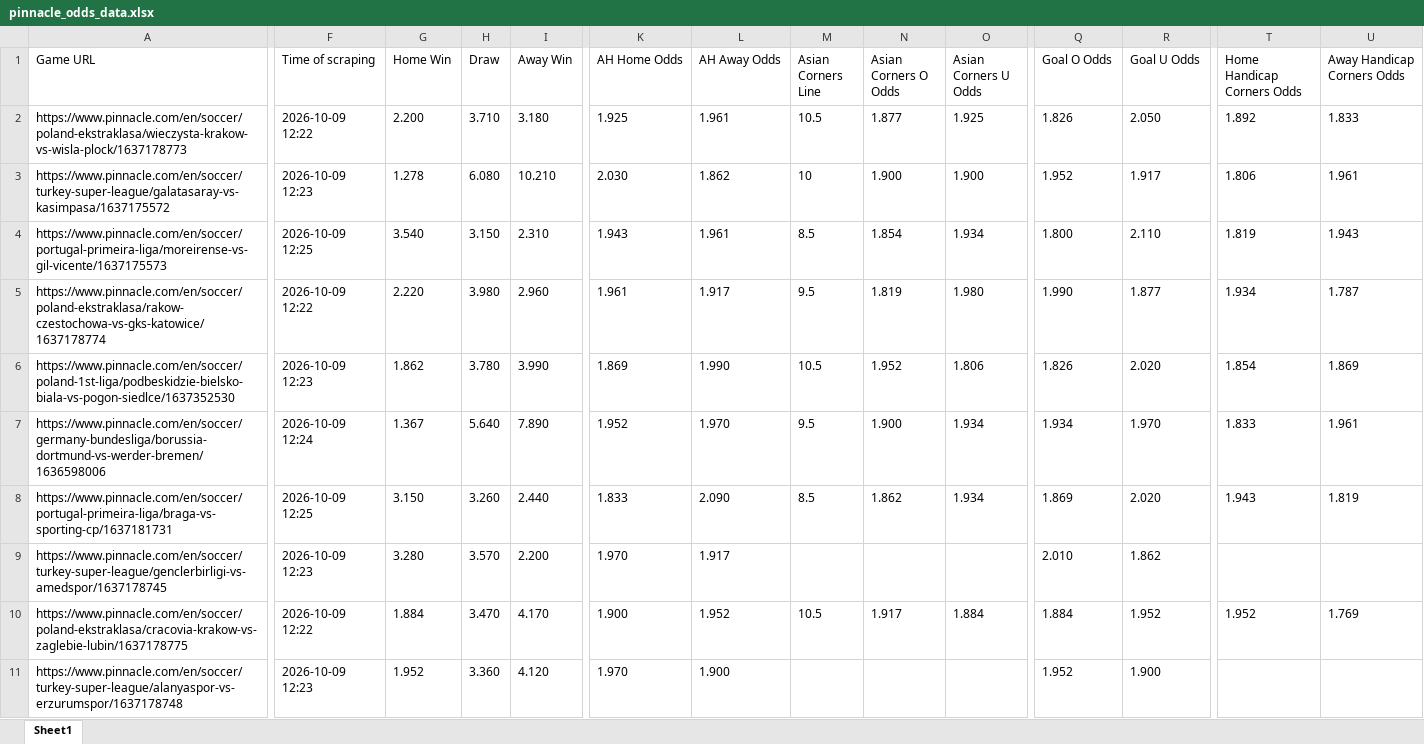
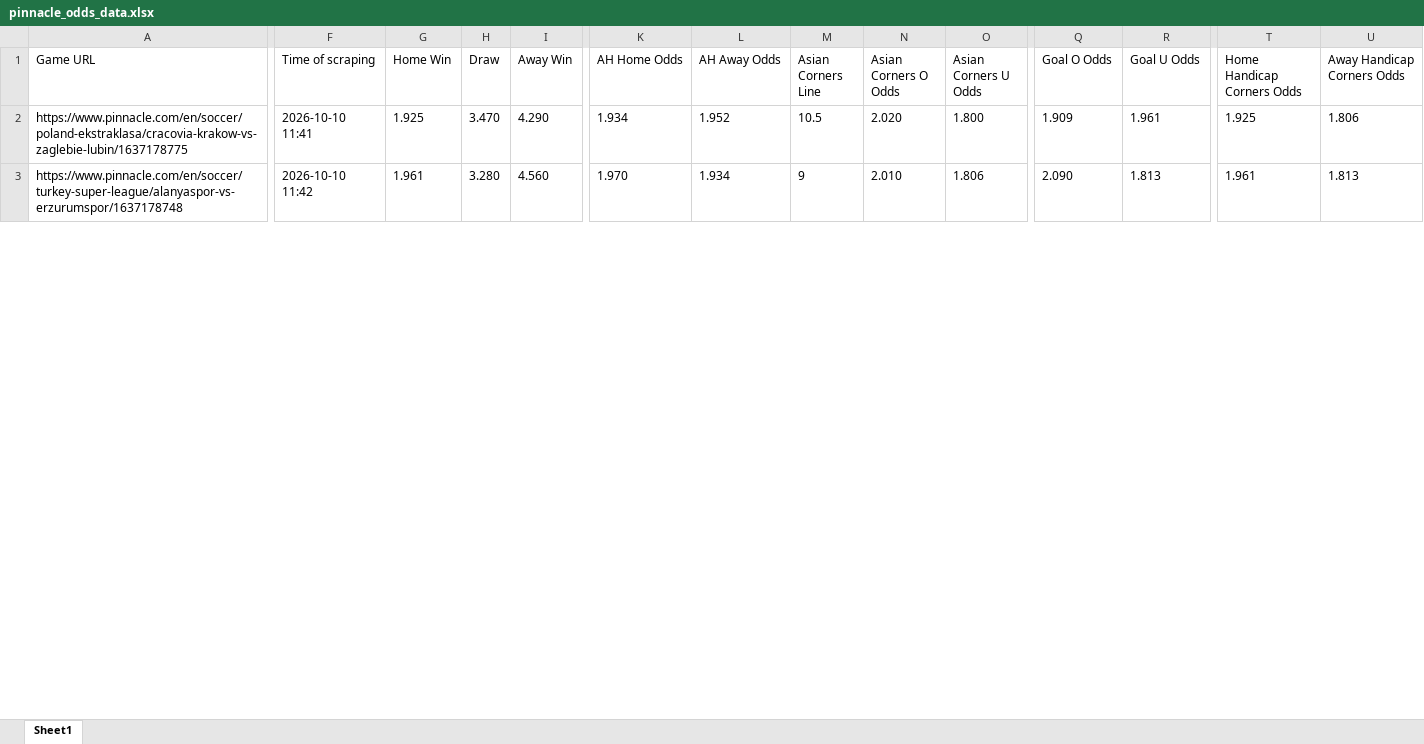
Before and after one commit to super-luke-chambers/pin_scraper, an Excel workbook: outputs/pinnacle_odds_data.xlsx, sheet Sheet1, drawn as a sheet; only a part is shown, gaps mark what is left out; values as stored, in another font and other column widths than the file's, no borders; removed rows and columns are numbered as before the commit, all else as after; rows hold the shown columns only; the diff covers the shown part only; the diff names each change by its address in the sheet, - before the commit and + after, or states it on an @@ line.

```diff
--- a/outputs/pinnacle_odds_data.xlsx (sheet Sheet1)
+++ b/outputs/pinnacle_odds_data.xlsx (sheet Sheet1)
-row 2: https://www.pinnacle.com/en/soccer/poland-ekstraklasa/wieczysta-krakow-vs-wisla-plock/1637178773 | 2026-10-09 12:22 | 2.200 | 3.710 | 3.180 | 1.925 | 1.961 | 10.5 | 1.877 | 1.925 | 1.826 | 2.050 | 1.892 | 1.833
-row 3: https://www.pinnacle.com/en/soccer/turkey-super-league/galatasaray-vs-kasimpasa/1637175572 | 2026-10-09 12:23 | 1.278 | 6.080 | 10.210 | 2.030 | 1.862 | 10 | 1.900 | 1.900 | 1.952 | 1.917 | 1.806 | 1.961
-row 4: https://www.pinnacle.com/en/soccer/portugal-primeira-liga/moreirense-vs-gil-vicente/1637175573 | 2026-10-09 12:25 | 3.540 | 3.150 | 2.310 | 1.943 | 1.961 | 8.5 | 1.854 | 1.934 | 1.800 | 2.110 | 1.819 | 1.943
-row 5: https://www.pinnacle.com/en/soccer/poland-ekstraklasa/rakow-czestochowa-vs-gks-katowice/1637178774 | 2026-10-09 12:22 | 2.220 | 3.980 | 2.960 | 1.961 | 1.917 | 9.5 | 1.819 | 1.980 | 1.990 | 1.877 | 1.934 | 1.787
-row 6: https://www.pinnacle.com/en/soccer/poland-1st-liga/podbeskidzie-bielsko-biala-vs-pogon-siedlce/1637352530 | 2026-10-09 12:23 | 1.862 | 3.780 | 3.990 | 1.869 | 1.990 | 10.5 | 1.952 | 1.806 | 1.826 | 2.020 | 1.854 | 1.869
-row 7: https://www.pinnacle.com/en/soccer/germany-bundesliga/borussia-dortmund-vs-werder-bremen/1636598006 | 2026-10-09 12:24 | 1.367 | 5.640 | 7.890 | 1.952 | 1.970 | 9.5 | 1.900 | 1.934 | 1.934 | 1.970 | 1.833 | 1.961
-row 8: https://www.pinnacle.com/en/soccer/portugal-primeira-liga/braga-vs-sporting-cp/1637181731 | 2026-10-09 12:25 | 3.150 | 3.260 | 2.440 | 1.833 | 2.090 | 8.5 | 1.862 | 1.934 | 1.869 | 2.020 | 1.943 | 1.819
-row 9: https://www.pinnacle.com/en/soccer/turkey-super-league/genclerbirligi-vs-amedspor/1637178745 | 2026-10-09 12:23 | 3.280 | 3.570 | 2.200 | 1.970 | 1.917 |  |  |  | 2.010 | 1.862
-F2 (Time of scraping): 2026-10-09 12:22
+F2 (Time of scraping): 2026-10-10 11:41
-G2 (Home Win): 1.884
+G2 (Home Win): 1.925
-I2 (Away Win): 4.170
+I2 (Away Win): 4.290
-K2 (AH Home Odds): 1.900
+K2 (AH Home Odds): 1.934
-N2 (Asian Corners O Odds): 1.917
+N2 (Asian Corners O Odds): 2.020
-O2 (Asian Corners U Odds): 1.884
+O2 (Asian Corners U Odds): 1.800
-Q2 (Goal O Odds): 1.884
+Q2 (Goal O Odds): 1.909
-R2 (Goal U Odds): 1.952
+R2 (Goal U Odds): 1.961
-T2 (Home Handicap Corners Odds): 1.952
+T2 (Home Handicap Corners Odds): 1.925
-U2 (Away Handicap Corners Odds): 1.769
+U2 (Away Handicap Corners Odds): 1.806
-F3 (Time of scraping): 2026-10-09 12:23
+F3 (Time of scraping): 2026-10-10 11:42
-G3 (Home Win): 1.952
+G3 (Home Win): 1.961
-H3 (Draw): 3.360
+H3 (Draw): 3.280
-I3 (Away Win): 4.120
+I3 (Away Win): 4.560
-L3 (AH Away Odds): 1.900
+L3 (AH Away Odds): 1.934
-M3 (Asian Corners Line): (empty)
+M3 (Asian Corners Line): 9
-N3 (Asian Corners O Odds): (empty)
+N3 (Asian Corners O Odds): 2.010
-O3 (Asian Corners U Odds): (empty)
+O3 (Asian Corners U Odds): 1.806
-Q3 (Goal O Odds): 1.952
+Q3 (Goal O Odds): 2.090
-R3 (Goal U Odds): 1.900
+R3 (Goal U Odds): 1.813
-T3 (Home Handicap Corners Odds): (empty)
+T3 (Home Handicap Corners Odds): 1.961
-U3 (Away Handicap Corners Odds): (empty)
+U3 (Away Handicap Corners Odds): 1.813
```
Also changed, not shown: 8 added rows, 4 removed rows and 265 edited cells elsewhere in this sheet, outputs/pinnacle_corners_historical.xlsx, 2 other files.
